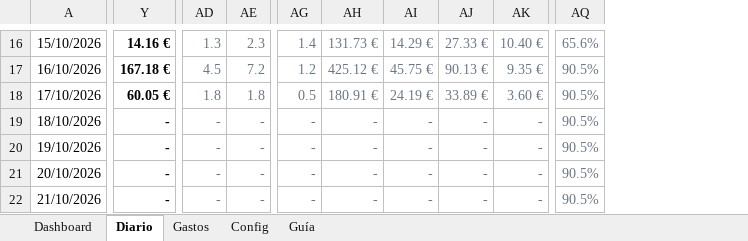
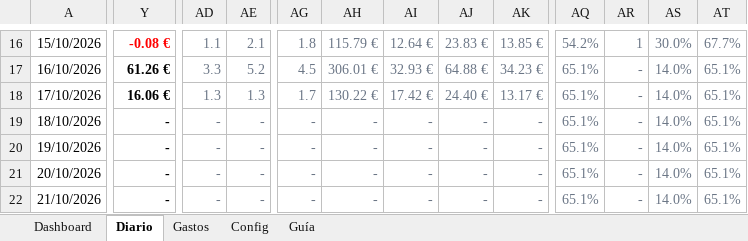
Before and after one commit to alecduncan6/CLAUDEALEC, an Excel workbook: contabilidad/CeraLux_Contabilidad.xlsx, sheet Diario, drawn as a sheet; only a part is shown, gaps mark what is left out; values as stored, in another font and other column widths than the file's, no borders; conditional formats not drawn; removed rows and columns are numbered as before the commit, all else as after; the diff covers the shown part only; the diff names each change by its address in the sheet, - before the commit and + after, or states it on an @@ line.

```diff
--- a/contabilidad/CeraLux_Contabilidad.xlsx (sheet Diario)
+++ b/contabilidad/CeraLux_Contabilidad.xlsx (sheet Diario)
-column AQ, rows 16-22: 65.6% | 90.5% | 90.5% | 90.5% | 90.5% | 90.5% | 90.5%
+column AQ, rows 16-22: 54.2% | 65.1% | 65.1% | 65.1% | 65.1% | 65.1% | 65.1%
+column AR, rows 16-22: 1 | - | - | - | - | - | -
+column AS, rows 16-22: 30.0% | 14.0% | 14.0% | 14.0% | 14.0% | 14.0% | 14.0%
+column AT, rows 16-22: 67.7% | 65.1% | 65.1% | 65.1% | 65.1% | 65.1% | 65.1%
-Y16: 14.16 €
+Y16: -0.08 €
-Y16 text colour: black
+Y16 text colour: #FF0000
-AD16: 1.3
+AD16: 1.1
-AE16: 2.3
+AE16: 2.1
-AG16: 1.4
+AG16: 1.8
-AH16: 131.73 €
+AH16: 115.79 €
-AI16: 14.29 €
+AI16: 12.64 €
-AJ16: 27.33 €
+AJ16: 23.83 €
-AK16: 10.40 €
+AK16: 13.85 €
-Y17: 167.18 €
+Y17: 61.26 €
-AD17: 4.5
+AD17: 3.3
-AE17: 7.2
+AE17: 5.2
-AG17: 1.2
+AG17: 4.5
-AH17: 425.12 €
+AH17: 306.01 €
-AI17: 45.75 €
+AI17: 32.93 €
-AJ17: 90.13 €
+AJ17: 64.88 €
-AK17: 9.35 €
+AK17: 34.23 €
-Y18: 60.05 €
+Y18: 16.06 €
-AD18: 1.8
+AD18: 1.3
-AE18: 1.8
+AE18: 1.3
-AG18: 0.5
+AG18: 1.7
-AH18: 180.91 €
+AH18: 130.22 €
-AI18: 24.19 €
+AI18: 17.42 €
-AJ18: 33.89 €
+AJ18: 24.40 €
-AK18: 3.60 €
+AK18: 13.17 €
```
Also changed, not shown: 23 edited cells elsewhere in this sheet, sheet Dashboard, sheet Config, charts or pictures, 5 other files.
